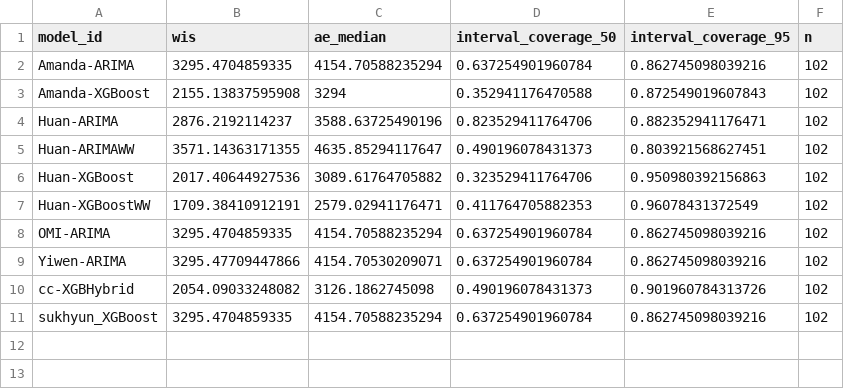
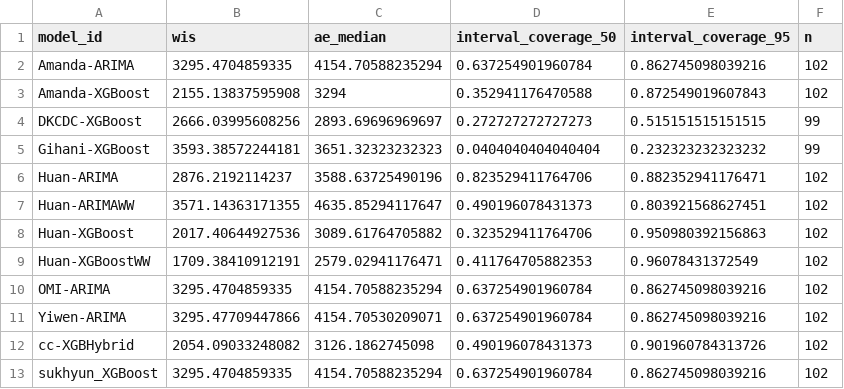
Before and after one commit to bleicham/Human-AI-Teaming-Challenge-Sandbox-Dashboard, a CSV file: scores/wk inc flu hosp/2025-2026 Season/scores.csv, drawn as a sheet.

```diff
--- a/scores/wk inc flu hosp/2025-2026 Season/scores.csv
+++ b/scores/wk inc flu hosp/2025-2026 Season/scores.csv
@@ -3,2 +3,4 @@
 "Amanda-XGBoost",2155.13837595908,3294,0.352941176470588,0.872549019607843,102
+"DKCDC-XGBoost",2666.03995608256,2893.69696969697,0.272727272727273,0.515151515151515,99
+"Gihani-XGBoost",3593.38572244181,3651.32323232323,0.0404040404040404,0.232323232323232,99
 "Huan-ARIMA",2876.2192114237,3588.63725490196,0.823529411764706,0.882352941176471,102
```
Also changed, not shown: scores/wk inc flu hosp/2025-2026 Season/horizon/scores.csv, scores/wk inc flu hosp/2025-2026 Season/location/scores.csv, 2 other files.
